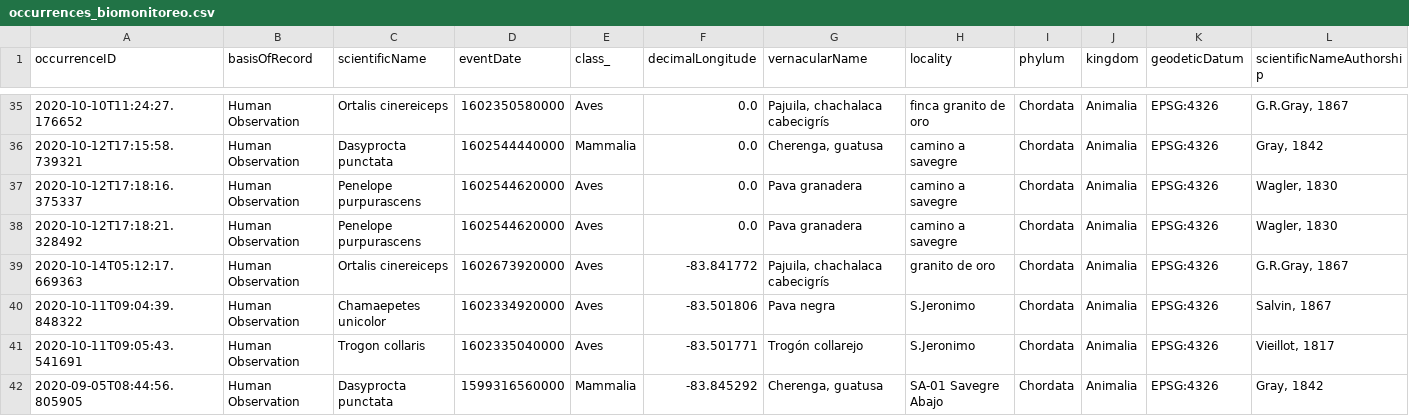
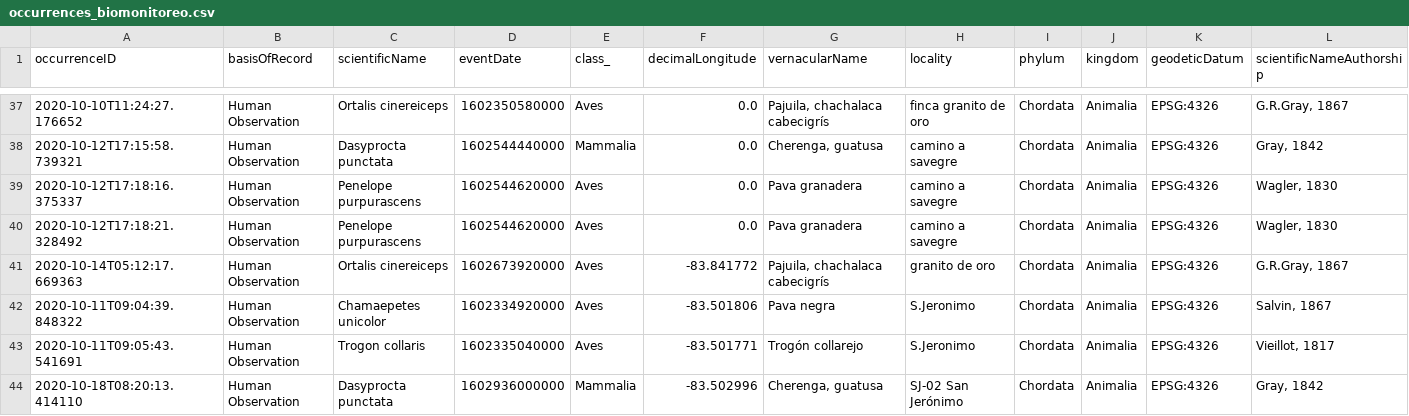
Before and after one commit to biomonitoreo-participativo/biomonitoreo-participativo-datos, a CSV file: occurrences_biomonitoreo.csv, drawn as a sheet; only a part is shown, gaps mark what is left out; the shorter side is filled out with more unchanged rows; rows hold the shown columns only; the diff covers the shown part only; the diff names each change by its address in the sheet, - before the commit and + after, or states it on an @@ line.

Commit message:
Add files via upload

```diff
--- a/occurrences_biomonitoreo.csv
+++ b/occurrences_biomonitoreo.csv
+row 44: 2020-10-18T08:20:13.414110 | Human Observation | Dasyprocta punctata | 1602936000000 | Mammalia | -83.502996 | Cherenga, guatusa | SJ-02 San Jerónimo | Chordata | Animalia | EPSG:4326 | Gray, 1842
```
Also changed, not shown: 5 added rows elsewhere in this file.
